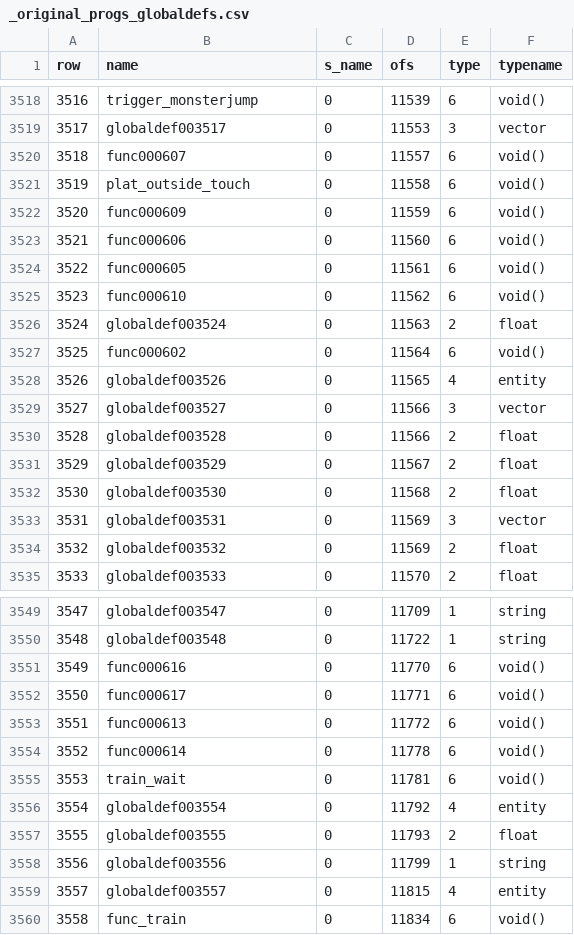
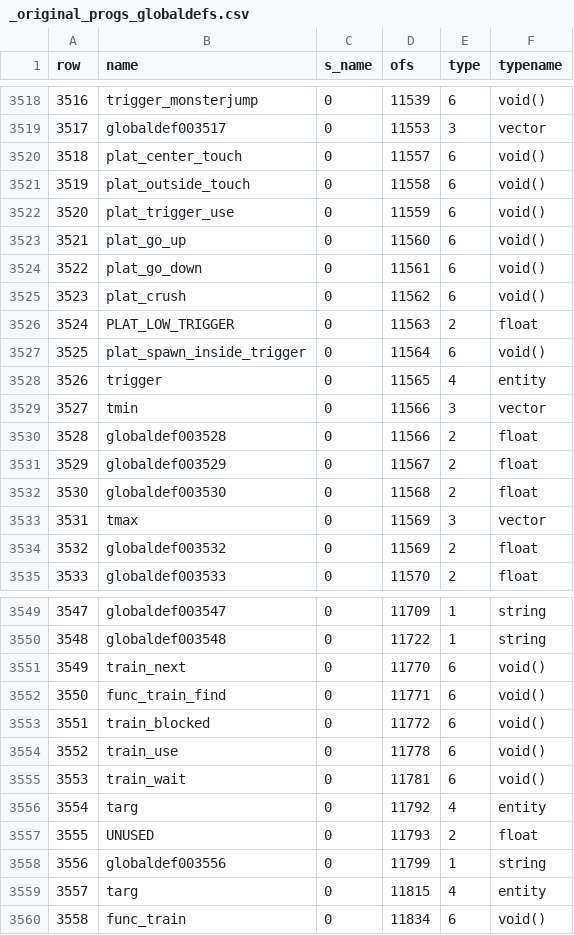
Before and after one commit to nickgovier/DeQCC, a CSV file: obots/_original_progs_globaldefs.csv, drawn as a sheet; only a part is shown, gaps mark what is left out; the diff covers the shown part only.

```diff
--- a/obots/_original_progs_globaldefs.csv
+++ b/obots/_original_progs_globaldefs.csv
@@ -3519,12 +3519,12 @@ row,name,s_name,ofs,type,typename
 3517,globaldef003517,0,11553,3,vector
-3518,func000607,0,11557,6,void()
+3518,plat_center_touch,0,11557,6,void()
 3519,plat_outside_touch,0,11558,6,void()
-3520,func000609,0,11559,6,void()
-3521,func000606,0,11560,6,void()
-3522,func000605,0,11561,6,void()
-3523,func000610,0,11562,6,void()
-3524,globaldef003524,0,11563,2,float
-3525,func000602,0,11564,6,void()
-3526,globaldef003526,0,11565,4,entity
-3527,globaldef003527,0,11566,3,vector
+3520,plat_trigger_use,0,11559,6,void()
+3521,plat_go_up,0,11560,6,void()
+3522,plat_go_down,0,11561,6,void()
+3523,plat_crush,0,11562,6,void()
+3524,PLAT_LOW_TRIGGER,0,11563,2,float
+3525,plat_spawn_inside_trigger,0,11564,6,void()
+3526,trigger,0,11565,4,entity
+3527,tmin,0,11566,3,vector
 3528,globaldef003528,0,11566,2,float
@@ -3532,3 +3532,3 @@ row,name,s_name,ofs,type,typename
 3530,globaldef003530,0,11568,2,float
-3531,globaldef003531,0,11569,3,vector
+3531,tmax,0,11569,3,vector
 3532,globaldef003532,0,11569,2,float
@@ -3550,11 +3550,11 @@ row,name,s_name,ofs,type,typename
 3548,globaldef003548,0,11722,1,string
-3549,func000616,0,11770,6,void()
-3550,func000617,0,11771,6,void()
-3551,func000613,0,11772,6,void()
-3552,func000614,0,11778,6,void()
+3549,train_next,0,11770,6,void()
+3550,func_train_find,0,11771,6,void()
+3551,train_blocked,0,11772,6,void()
+3552,train_use,0,11778,6,void()
 3553,train_wait,0,11781,6,void()
-3554,globaldef003554,0,11792,4,entity
-3555,globaldef003555,0,11793,2,float
+3554,targ,0,11792,4,entity
+3555,UNUSED,0,11793,2,float
 3556,globaldef003556,0,11799,1,string
-3557,globaldef003557,0,11815,4,entity
+3557,targ,0,11815,4,entity
 3558,func_train,0,11834,6,void()
```
Also changed, not shown: 31 edited cells elsewhere in this file, obots/_original_progs_functions.csv, 6 other files.
